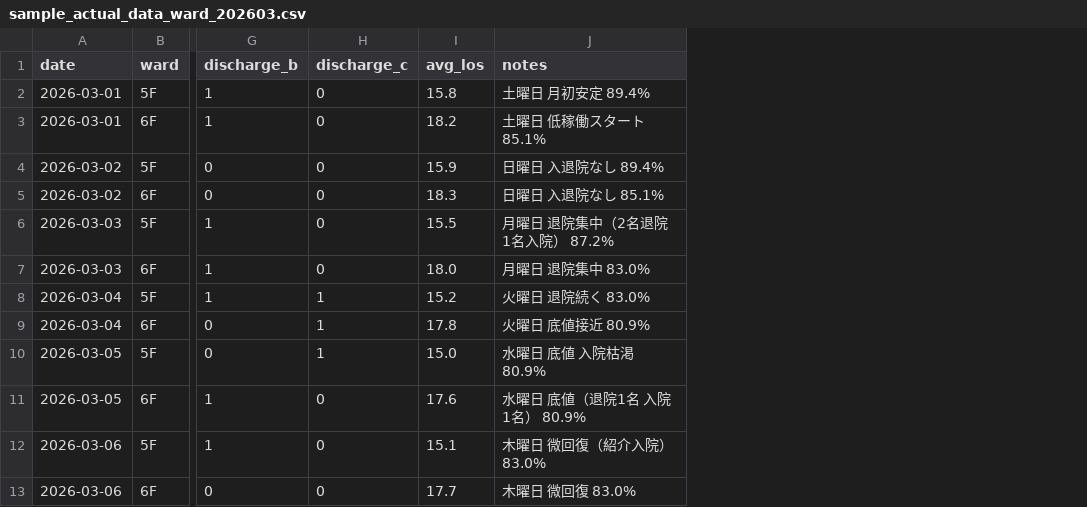
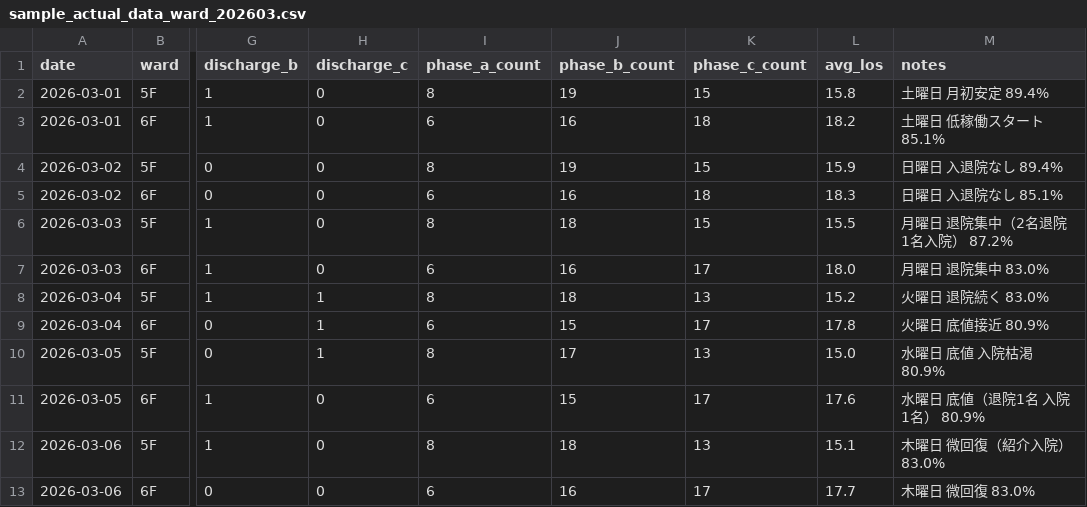
Before and after one commit to torukubota2023/bed-control-simulator, a CSV file: data/sample_actual_data_ward_202603.csv, drawn as a sheet; only a part is shown, gaps mark what is left out; the diff names each change by its address in the sheet, - before the commit and + after, or states it on an @@ line.

```diff
--- a/data/sample_actual_data_ward_202603.csv
+++ b/data/sample_actual_data_ward_202603.csv
+column I (phase_a_count), rows 2-13: 8 | 6 | 8 | 6 | 8 | 6 | 8 | 6 | 8 | 6 | 8 | 6
+column J (phase_b_count), rows 2-13: 19 | 16 | 19 | 16 | 18 | 16 | 18 | 15 | 17 | 15 | 18 | 16
+column K (phase_c_count), rows 2-13: 15 | 18 | 15 | 18 | 15 | 17 | 13 | 17 | 13 | 17 | 13 | 17
```
Also changed, not shown: 2 other files.
